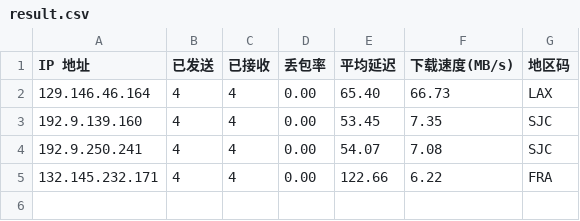
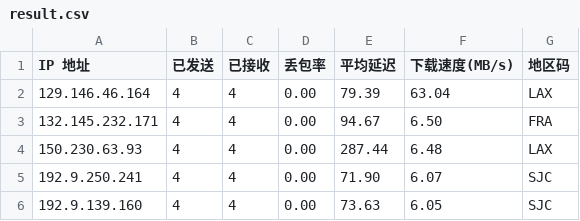
Before and after one commit to x-dr/cfst, a CSV file: result.csv, drawn as a sheet.

```diff
--- a/result.csv
+++ b/result.csv
@@ -1,5 +1,6 @@
 IP 地址,已发送,已接收,丢包率,平均延迟,下载速度(MB/s),地区码
-129.146.46.164,4,4,0.00,65.40,66.73,LAX
-192.9.139.160,4,4,0.00,53.45,7.35,SJC
-192.9.250.241,4,4,0.00,54.07,7.08,SJC
-132.145.232.171,4,4,0.00,122.66,6.22,FRA
+129.146.46.164,4,4,0.00,79.39,63.04,LAX
+132.145.232.171,4,4,0.00,94.67,6.50,FRA
+150.230.63.93,4,4,0.00,287.44,6.48,LAX
+192.9.250.241,4,4,0.00,71.90,6.07,SJC
+192.9.139.160,4,4,0.00,73.63,6.05,SJC
```
Also changed, not shown: 1 other file.
